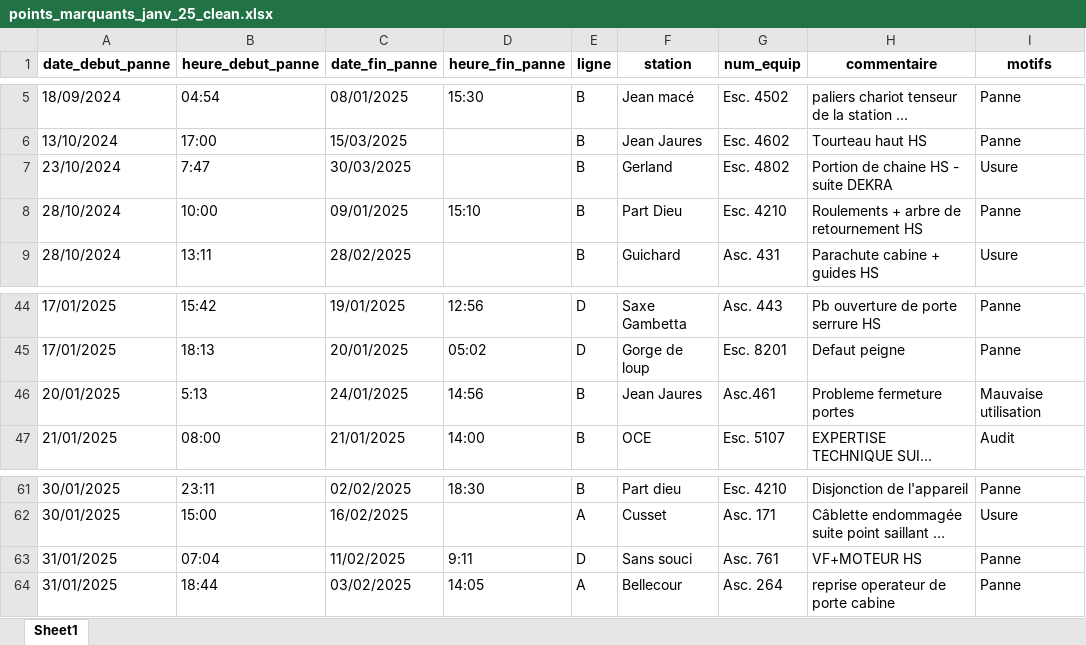
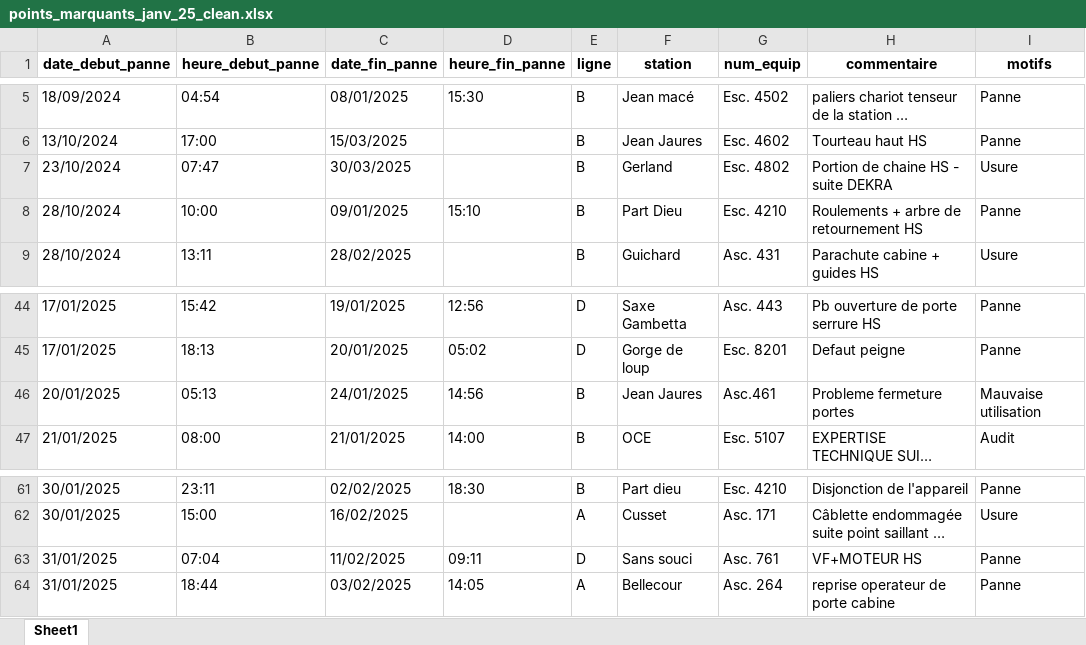
Before and after one commit to victorblngr/asc_esc_conso, an Excel workbook: points_marquants/points_marquants_janv_25_clean.xlsx, sheet Sheet1, drawn as a sheet; only a part is shown, gaps mark what is left out; long unchanged cells end in …; values as stored, in another font and other column widths than the file's, no borders; the diff names each change by its address in the sheet, - before the commit and + after, or states it on an @@ line.

```diff
--- a/points_marquants/points_marquants_janv_25_clean.xlsx (sheet Sheet1)
+++ b/points_marquants/points_marquants_janv_25_clean.xlsx (sheet Sheet1)
-B7 (heure_debut_panne): 7:47
+B7 (heure_debut_panne): 07:47
-B46 (heure_debut_panne): 5:13
+B46 (heure_debut_panne): 05:13
-D63 (heure_fin_panne): 9:11
+D63 (heure_fin_panne): 09:11
```
Also changed, not shown: points_marquants/points_marquants_24_clean.xlsx, points_marquants/points_marquants_fev_25_clean.xlsx, 9 other files.
